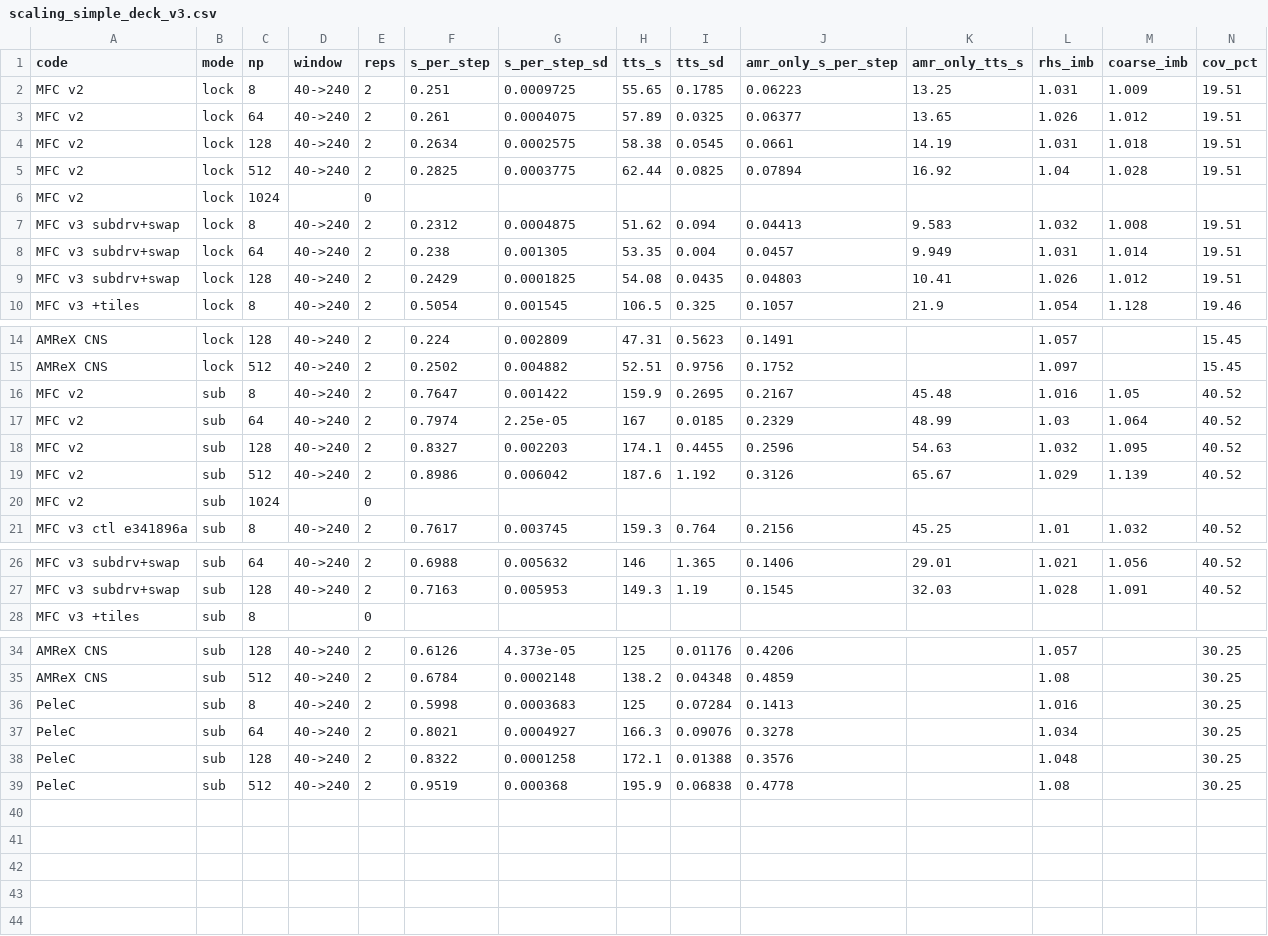
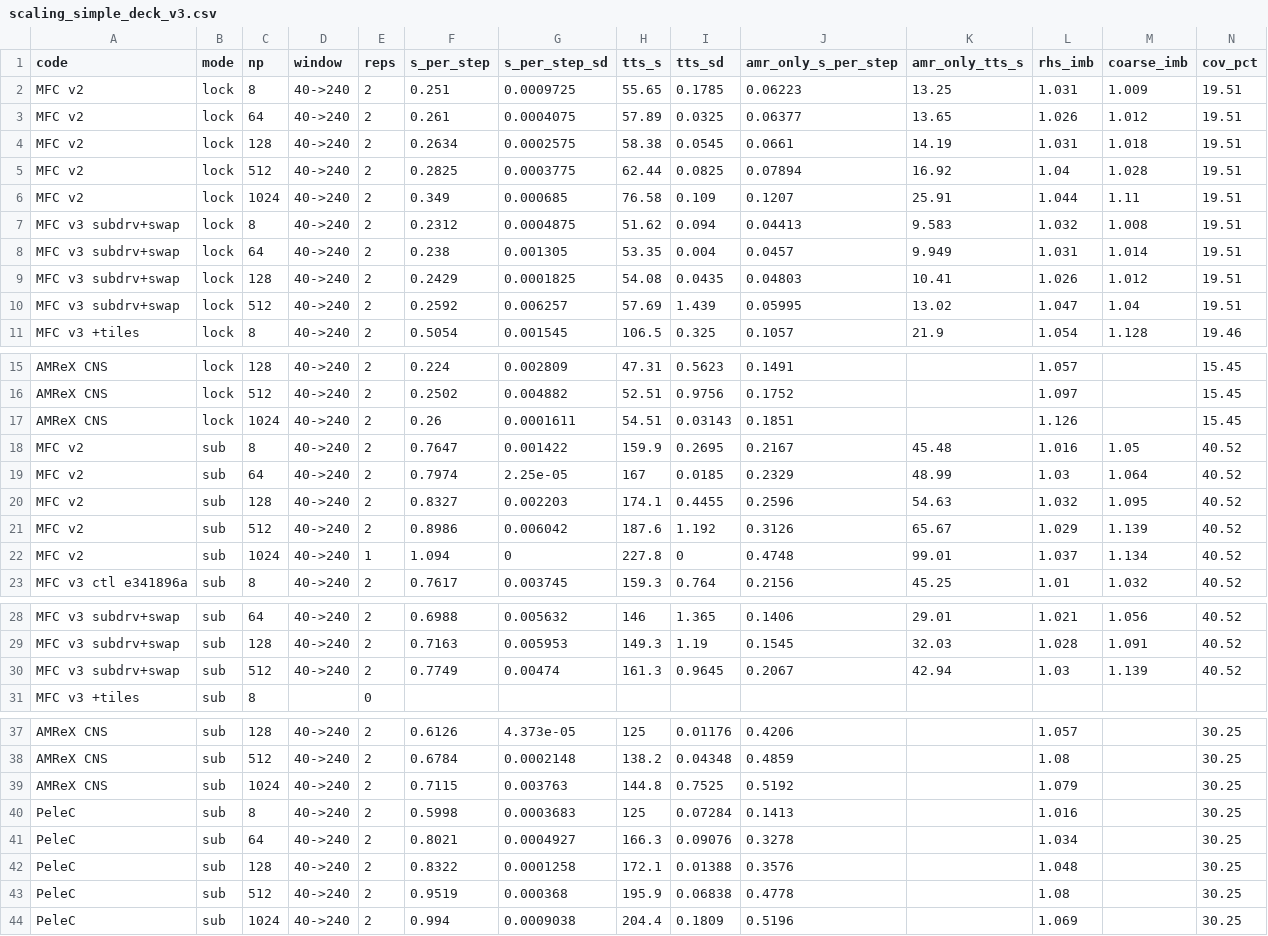
Before and after one commit to sbryngelson/MFC, a CSV file: misc/amr-results/data/scaling_simple_deck_v3.csv, drawn as a sheet; only a part is shown, gaps mark what is left out; removed rows and columns are numbered as before the commit, all else as after; rows hold the shown columns only; the diff names each change by its address in the sheet, - before the commit and + after, or states it on an @@ line.

Commit message:
AMR results: fastest build (7273d602) to 512 GPUs; single MFC line in all figures

```diff
--- a/misc/amr-results/data/scaling_simple_deck_v3.csv
+++ b/misc/amr-results/data/scaling_simple_deck_v3.csv
-row 6: MFC v2 | lock | 1024 |  | 0
+row 6: MFC v2 | lock | 1024 | 40->240 | 2 | 0.349 | 0.000685 | 76.58 | 0.109 | 0.1207 | 25.91 | 1.044 | 1.11 | 19.51
+row 10: MFC v3 subdrv+swap | lock | 512 | 40->240 | 2 | 0.2592 | 0.006257 | 57.69 | 1.439 | 0.05995 | 13.02 | 1.047 | 1.04 | 19.51
+row 17: AMReX CNS | lock | 1024 | 40->240 | 2 | 0.26 | 0.0001611 | 54.51 | 0.03143 | 0.1851 |  | 1.126 |  | 15.45
-row 20: MFC v2 | sub | 1024 |  | 0
+row 22: MFC v2 | sub | 1024 | 40->240 | 1 | 1.094 | 0 | 227.8 | 0 | 0.4748 | 99.01 | 1.037 | 1.134 | 40.52
+row 30: MFC v3 subdrv+swap | sub | 512 | 40->240 | 2 | 0.7749 | 0.00474 | 161.3 | 0.9645 | 0.2067 | 42.94 | 1.03 | 1.139 | 40.52
+row 39: AMReX CNS | sub | 1024 | 40->240 | 2 | 0.7115 | 0.003763 | 144.8 | 0.7525 | 0.5192 |  | 1.079 |  | 30.25
+row 44: PeleC | sub | 1024 | 40->240 | 2 | 0.994 | 0.0009038 | 204.4 | 0.1809 | 0.5196 |  | 1.069 |  | 30.25
```
Also changed, not shown: 22 other files.
